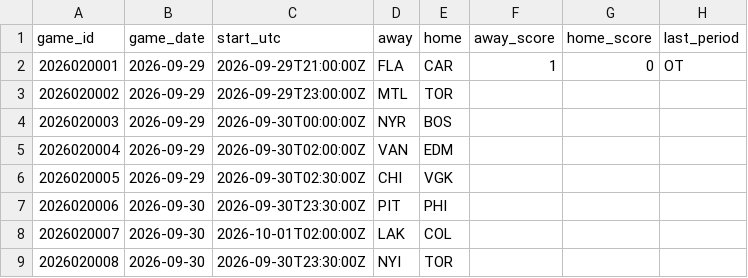
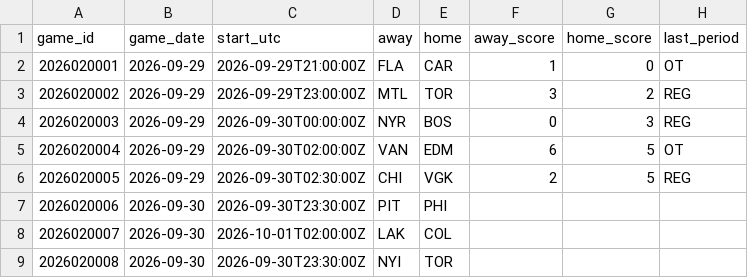
Before and after one commit to marekdoucet/pool-survivor, a CSV file: data/schedule.csv, drawn as a sheet; only a part is shown.

```diff
--- a/data/schedule.csv
+++ b/data/schedule.csv
@@ -2,6 +2,6 @@ game_id,game_date,start_utc,away,home,away_score,home_score,last_period
 2026020001,2026-09-29,2026-09-29T21:00:00Z,FLA,CAR,1,0,OT
-2026020002,2026-09-29,2026-09-29T23:00:00Z,MTL,TOR,,,
-2026020003,2026-09-29,2026-09-30T00:00:00Z,NYR,BOS,,,
-2026020004,2026-09-29,2026-09-30T02:00:00Z,VAN,EDM,,,
-2026020005,2026-09-29,2026-09-30T02:30:00Z,CHI,VGK,,,
+2026020002,2026-09-29,2026-09-29T23:00:00Z,MTL,TOR,3,2,REG
+2026020003,2026-09-29,2026-09-30T00:00:00Z,NYR,BOS,0,3,REG
+2026020004,2026-09-29,2026-09-30T02:00:00Z,VAN,EDM,6,5,OT
+2026020005,2026-09-29,2026-09-30T02:30:00Z,CHI,VGK,2,5,REG
 2026020006,2026-09-30,2026-09-30T23:30:00Z,PIT,PHI,,,
```
Also changed, not shown: 4 other files.
